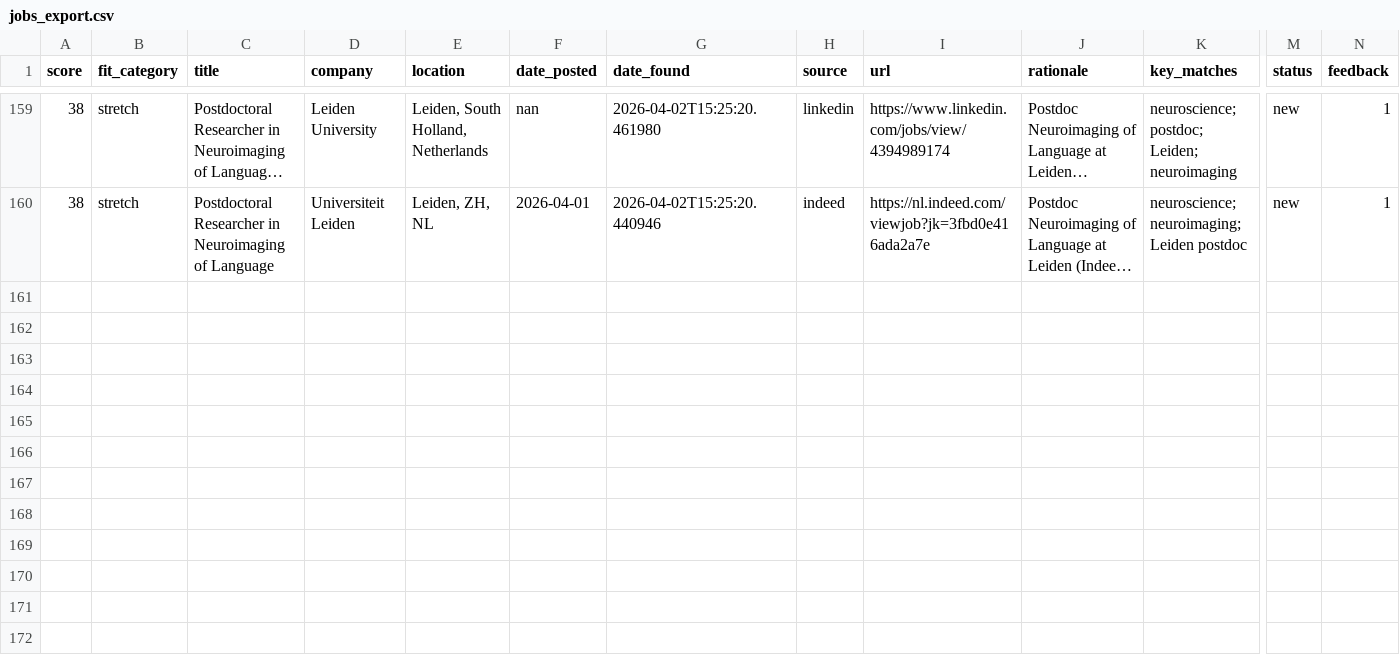
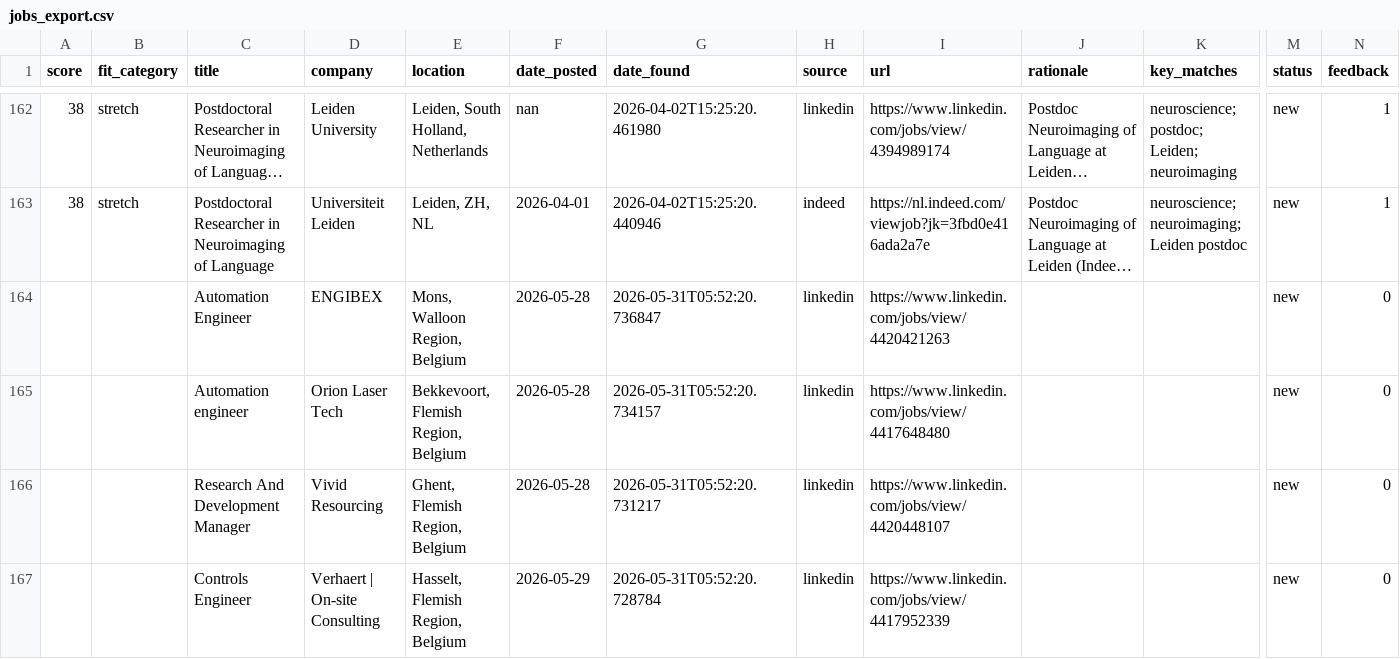
Before and after one commit to benefron/job-search-agent, a CSV file: data/jobs_export.csv, drawn as a sheet; only a part is shown, gaps mark what is left out; long unchanged cells end in …; rows hold the shown columns only; the diff covers the shown part only; the diff names each change by its address in the sheet, - before the commit and + after, or states it on an @@ line.

```diff
--- a/data/jobs_export.csv
+++ b/data/jobs_export.csv
+row 164:  |  | Automation Engineer | ENGIBEX | Mons, Walloon Region, Belgium | 2026-05-28 | 2026-05-31T05:52:20.736847 | linkedin | https://www.linkedin.com/jobs/view/4420421263 |  |  | new | 0
+row 165:  |  | Automation engineer | Orion Laser Tech | Bekkevoort, Flemish Region, Belgium | 2026-05-28 | 2026-05-31T05:52:20.734157 | linkedin | https://www.linkedin.com/jobs/view/4417648480 |  |  | new | 0
+row 166:  |  | Research And Development Manager | Vivid Resourcing | Ghent, Flemish Region, Belgium | 2026-05-28 | 2026-05-31T05:52:20.731217 | linkedin | https://www.linkedin.com/jobs/view/4420448107 |  |  | new | 0
+row 167:  |  | Controls Engineer | Verhaert | On-site Consulting | Hasselt, Flemish Region, Belgium | 2026-05-29 | 2026-05-31T05:52:20.728784 | linkedin | https://www.linkedin.com/jobs/view/4417952339 |  |  | new | 0
```
Also changed, not shown: 7 added rows elsewhere in this file, 4 other files.
